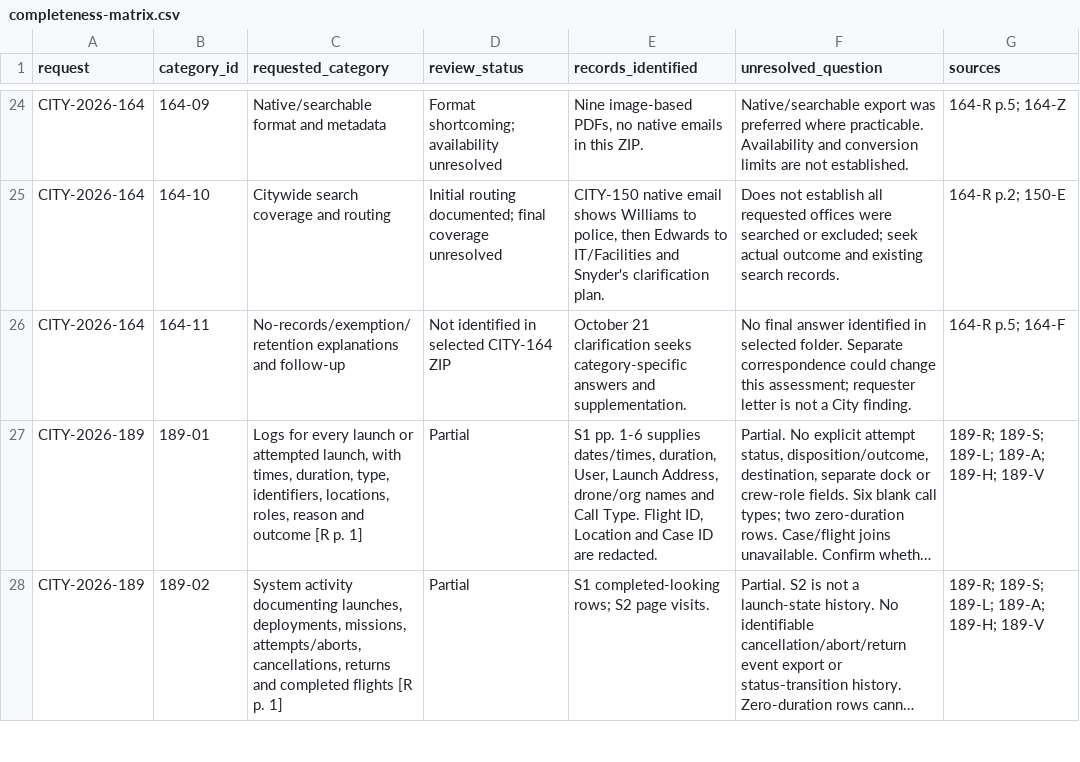
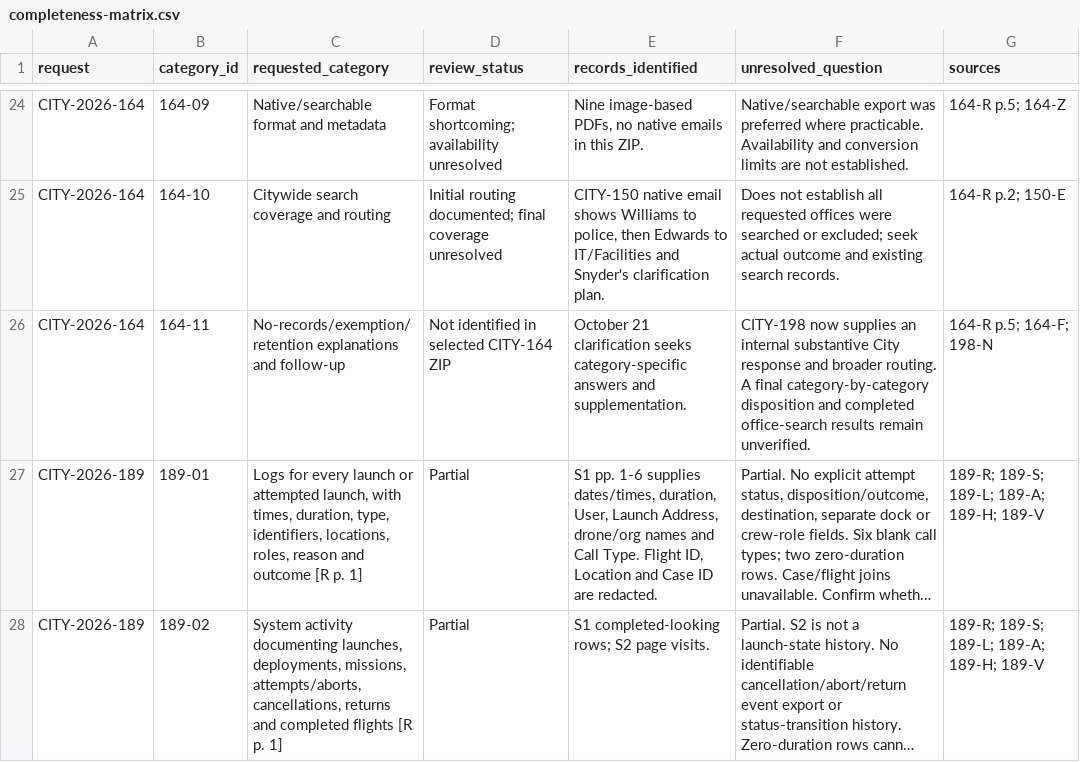
Before and after one commit to ArkansasAccountabilityProject/arap-website, a CSV file: public/downloads/sherwood/four-request-review/completeness-matrix.csv, drawn as a sheet; only a part is shown, gaps mark what is left out; long unchanged cells end in …; the diff names each change by its address in the sheet, - before the commit and + after, or states it on an @@ line.

```diff
--- a/public/downloads/sherwood/four-request-review/completeness-matrix.csv
+++ b/public/downloads/sherwood/four-request-review/completeness-matrix.csv
-F26 (unresolved_question): No final answer identified in selected folder. Separate correspondence could change this assessment; requester letter is not a City finding.
+F26 (unresolved_question): CITY-198 now supplies an internal substantive City response and broader routing. A final category-by-category disposition and completed office-search results remain unverified.
-G26 (sources): 164-R p.5; 164-F
+G26 (sources): 164-R p.5; 164-F; 198-N
```
Also changed, not shown: public/downloads/sherwood/four-request-review/evidence-ledger.csv, 29 other files.
